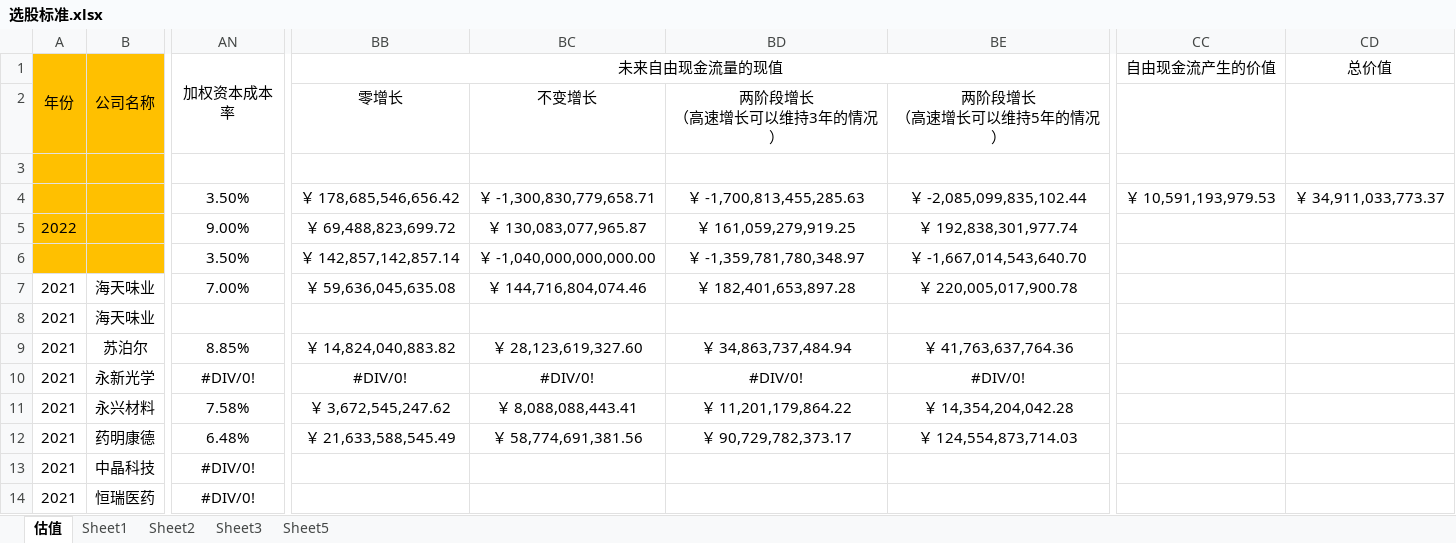
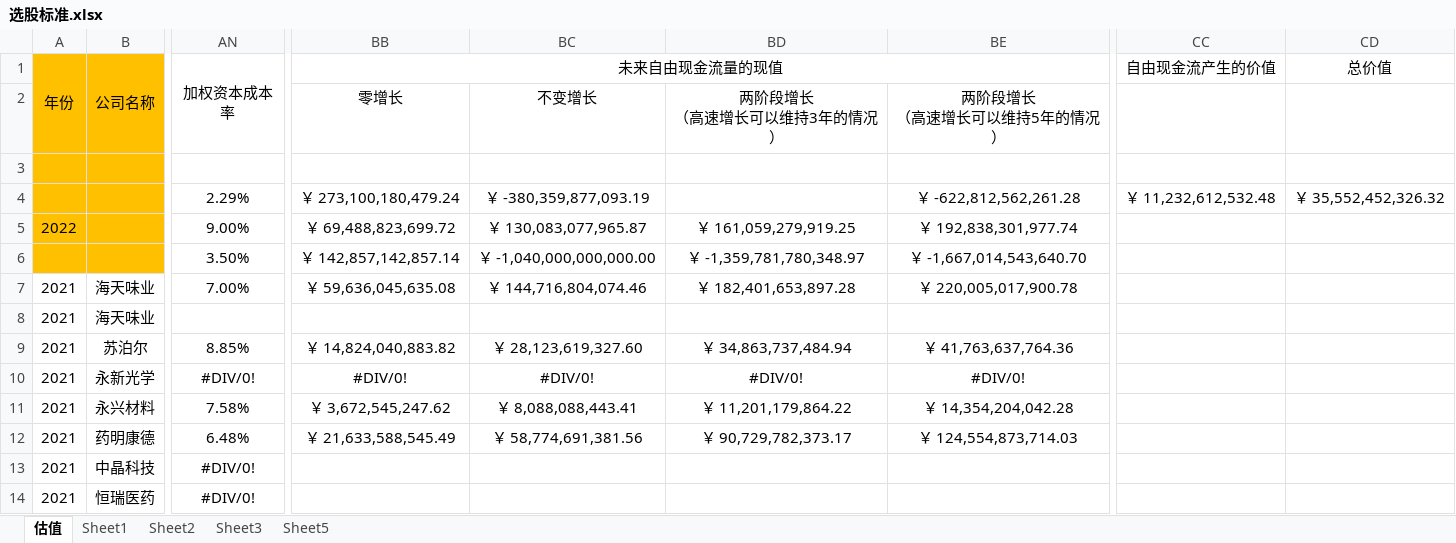
Before and after one commit to leaves-27/life, an Excel workbook: 我的创作/财务/证券投资/股票/财务报表分析系统/2023/财务/食品饮料行业/选股标准.xlsx, sheet 估值, drawn as a sheet; only a part is shown, gaps mark what is left out; values as stored, in another font and other column widths than the file's, no borders; the diff names each change by its address in the sheet, - before the commit and + after, or states it on an @@ line.

```diff
--- a/我的创作/财务/证券投资/股票/财务报表分析系统/2023/财务/食品饮料行业/选股标准.xlsx (sheet 估值)
+++ b/我的创作/财务/证券投资/股票/财务报表分析系统/2023/财务/食品饮料行业/选股标准.xlsx (sheet 估值)
-AN4 (加权资本成本率): 3.50%
+AN4 (加权资本成本率): 2.29%
-BB4 (未来自由现金流量的现值): ￥ 178,685,546,656.42
+BB4 (未来自由现金流量的现值): ￥ 273,100,180,479.24
-BC4: ￥ -1,300,830,779,658.71
+BC4: ￥ -380,359,877,093.19
-BD4: ￥ -1,700,813,455,285.63
+BD4: (empty)
-BE4: ￥ -2,085,099,835,102.44
+BE4: ￥ -622,812,562,261.28
-CC4 (自由现金流产生的价值): ￥ 10,591,193,979.53
+CC4 (自由现金流产生的价值): ￥ 11,232,612,532.48
-CD4 (总价值): ￥ 34,911,033,773.37
+CD4 (总价值): ￥ 35,552,452,326.32
```
Also changed, not shown: 我的创作/财务/证券投资/股票/财务报表分析系统/2023/财务/近10年资产收益率,净资产收益率,资本回报率,资产....xlsx, 我的创作/财务/证券投资/股票/财务报表分析系统/2023/财务/食品饮料行业/食品_调味品_肉制品_休闲食品.xlsx, 18 other files.
